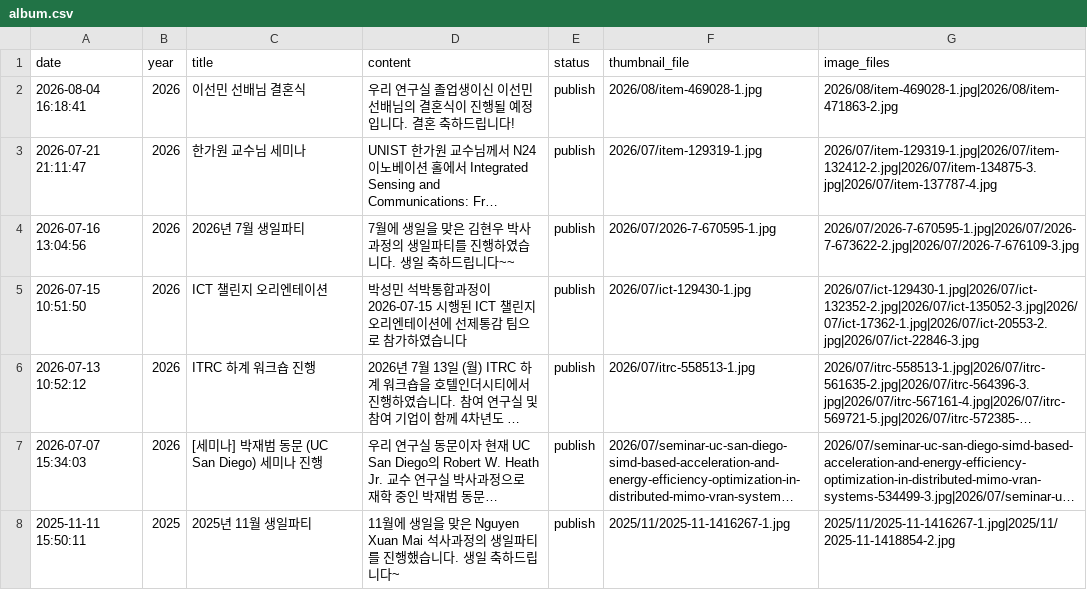
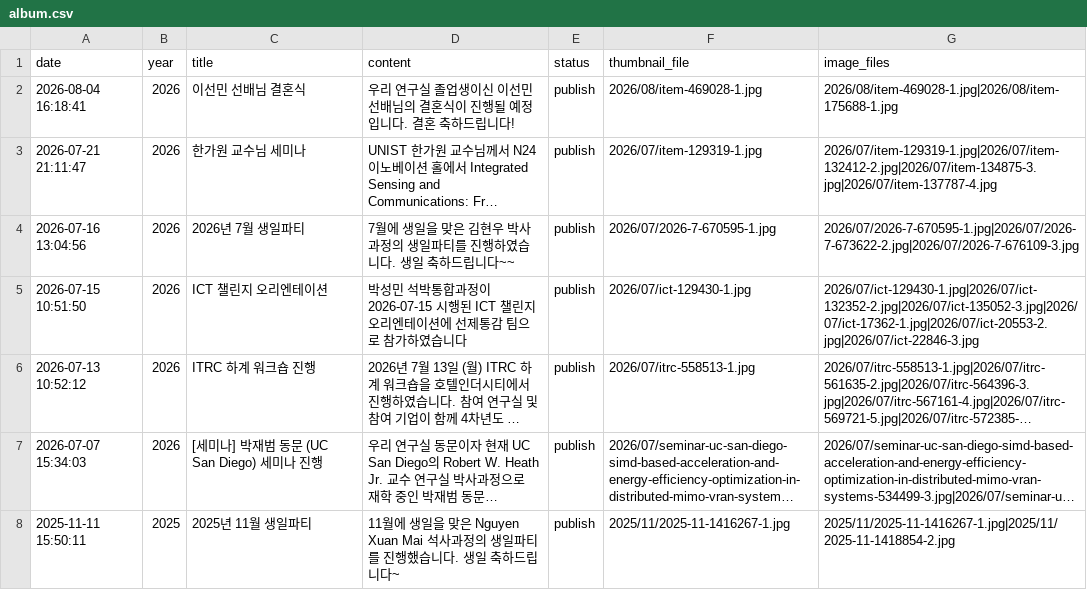
Before and after one commit to LIT-KAIST/LIT-KAIST.github.io, a CSV file: data/album.csv, drawn as a sheet; only a part is shown; long unchanged cells end in …; the diff names each change by its address in the sheet, - before the commit and + after, or states it on an @@ line.

Commit message:
Update Album: 2026-08-04 16:18:41

```diff
--- a/data/album.csv
+++ b/data/album.csv
-G2 (image_files): 2026/08/item-469028-1.jpg|2026/08/item-471863-2.jpg
+G2 (image_files): 2026/08/item-469028-1.jpg|2026/08/item-175688-1.jpg
```
